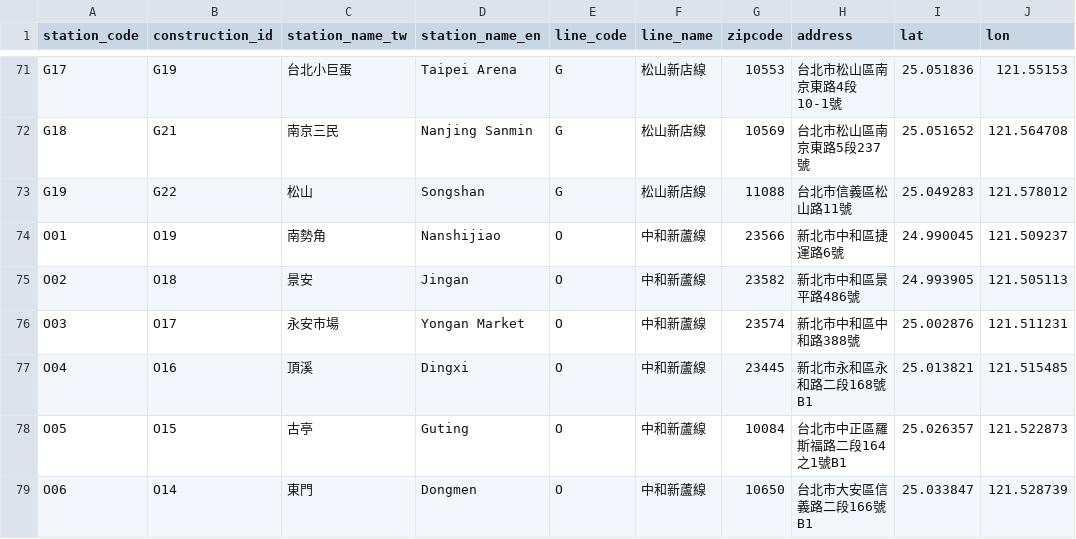
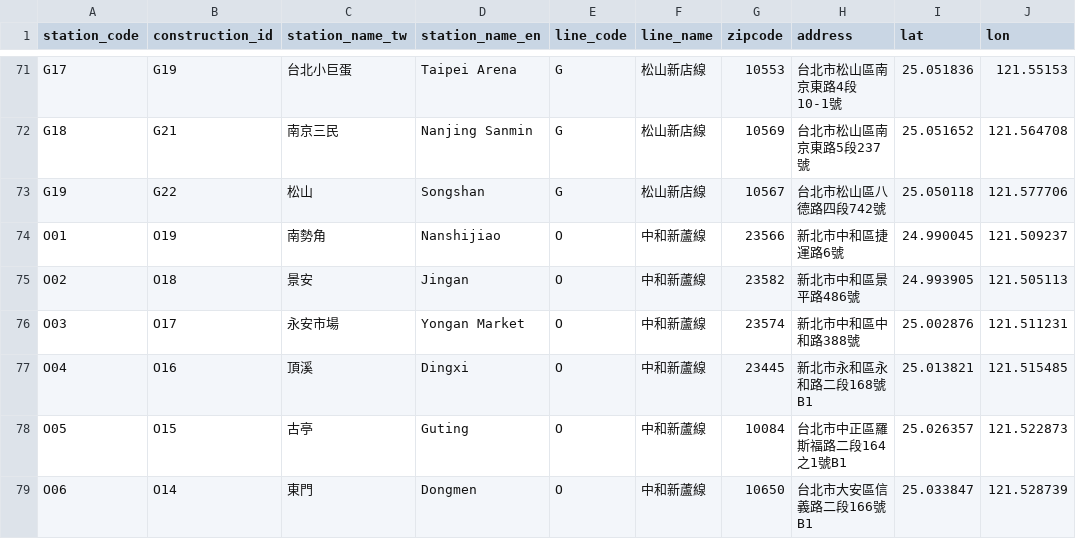
Before and after one commit to repeat/northern-taiwan-metro-stations, a CSV file: northern-taiwan.csv, drawn as a sheet; only a part is shown, gaps mark what is left out.

Commit message:
更新松山站地址

```diff
--- a/northern-taiwan.csv
+++ b/northern-taiwan.csv
@@ -72,3 +72,3 @@ G17,G19,台北小巨蛋,Taipei Arena,G,松山新店線,10553,台北市松山區
 G18,G21,南京三民,Nanjing Sanmin,G,松山新店線,10569,台北市松山區南京東路5段237號,25.051652,121.564708
-G19,G22,松山,Songshan,G,松山新店線,11088,台北市信義區松山路11號,25.049283,121.578012
+G19,G22,松山,Songshan,G,松山新店線,10567,台北市松山區八德路四段742號,25.050118,121.577706
 O01,O19,南勢角,Nanshijiao,O,中和新蘆線,23566,新北市中和區捷運路6號,24.990045,121.509237
```
